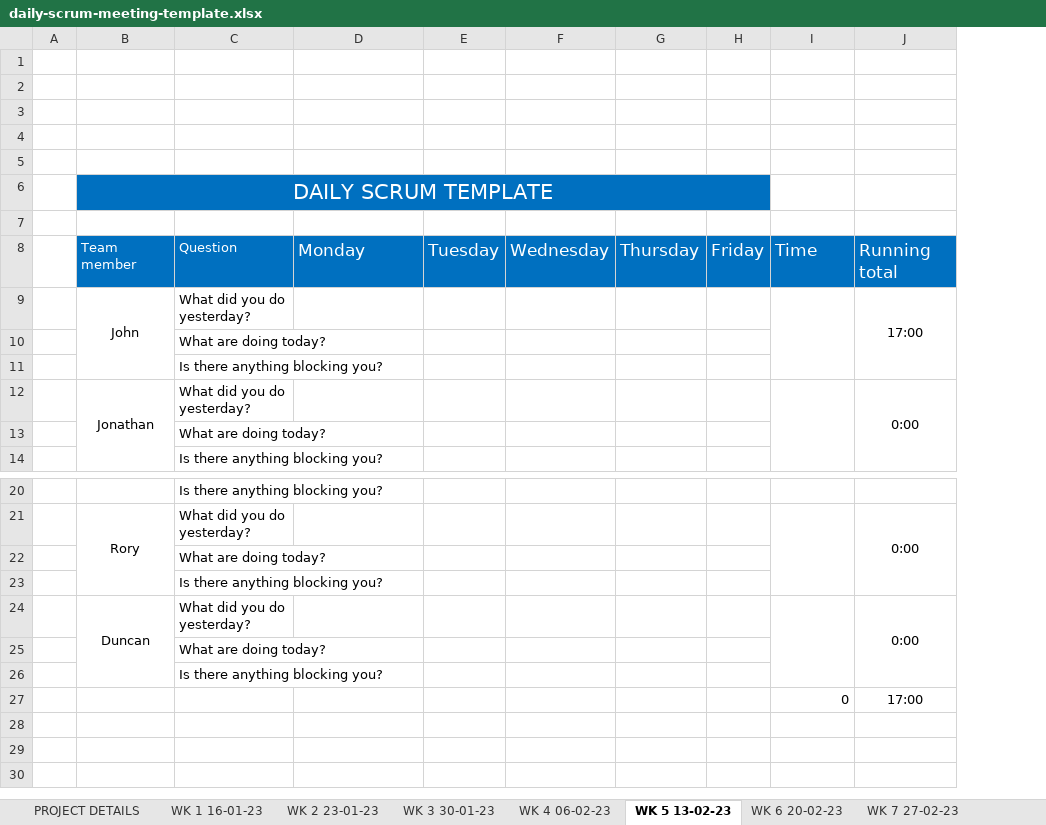
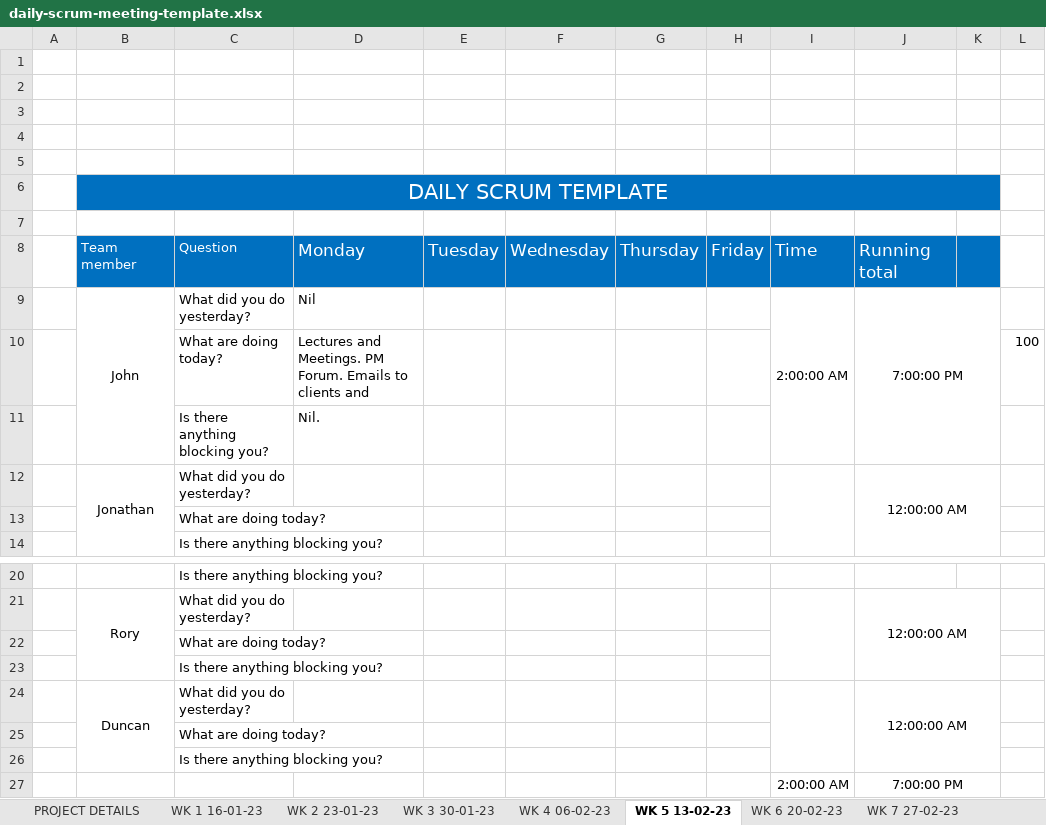
Before and after one commit to JBLACK2889/MENS-SHED-SOC09109, an Excel workbook: daily-scrum-meeting-template.xlsx, sheet WK 5 13-02-23, drawn as a sheet; only a part is shown, gaps mark what is left out; values as stored, in another font and other column widths than the file's, no borders; removed rows and columns are numbered as before the commit, all else as after; the diff names each change by its address in the sheet, - before the commit and + after, or states it on an @@ line.

```diff
--- a/daily-scrum-meeting-template.xlsx (sheet WK 5 13-02-23)
+++ b/daily-scrum-meeting-template.xlsx (sheet WK 5 13-02-23)
-column J, rows 8-12: Running total | 17:00 |  |  | 0:00; rows 21-27: 0:00 |  |  | 0:00 |  |  | 17:00
+column J, rows 8-12: Running total | 7:00:00 PM |  |  | 12:00:00 AM; rows 21-27: 12:00:00 AM |  |  | 12:00:00 AM |  |  | 7:00:00 PM
+column K, empty
+column L, row 10: 100
-B6:H6 merged
+B6:K6 merged
-I6 fill: none
+I6 fill: #0070C0
-D9: (empty)
+D9: Nil
-I9: (empty)
+I9: 2:00:00 AM
-D10: (empty)
+D10: Lectures and Meetings. PM Forum. Emails to clients and
-D11: (empty)
+D11: Nil.
-I27: 0
+I27: 2:00:00 AM
```
Also changed, not shown: sheet WK 3 30-01-23, sheet WK 4 06-02-23, sheet WK 2 23-01-23, sheet WK 1 16-01-23, sheet WK 6 20-02-23, sheet WK 7 27-02-23, 2 more sheets.
